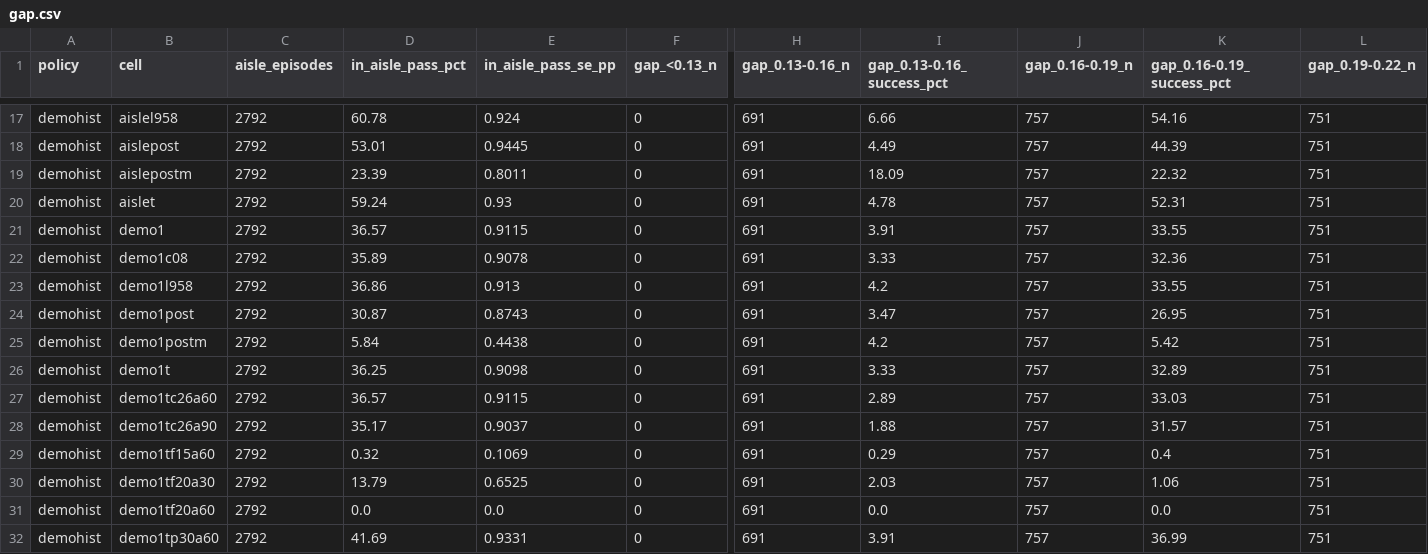
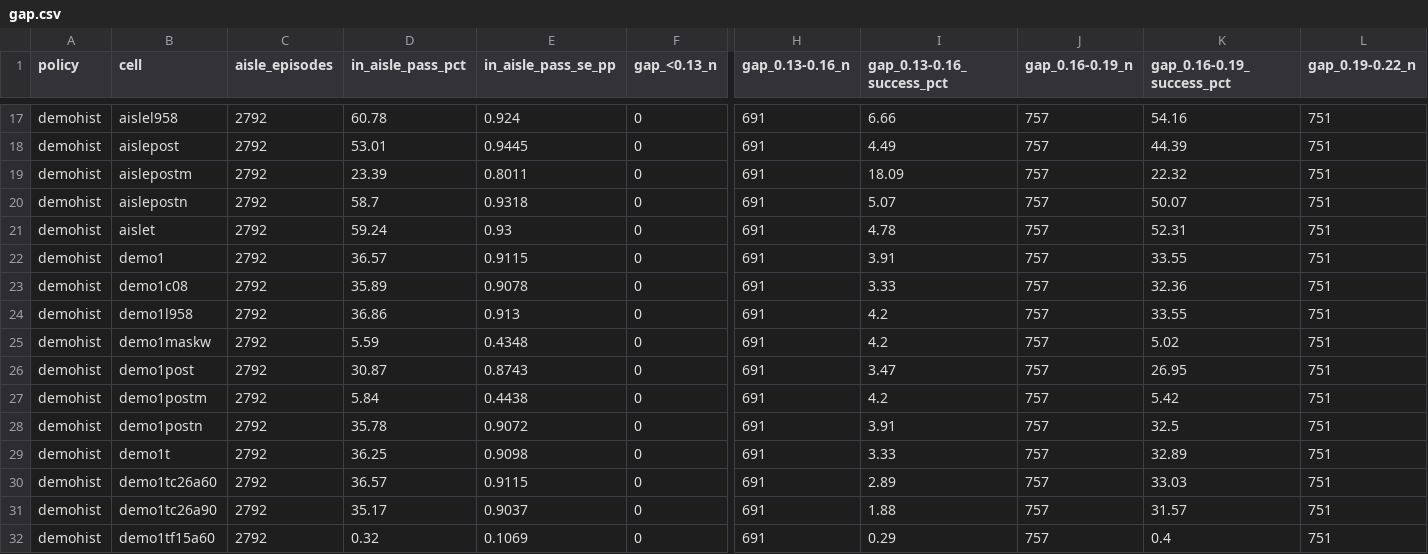
Before and after one commit to PJW-1/roscamp-pode-drive, a CSV file: docs/rl_tracks_2026-11-26/results/gap.csv, drawn as a sheet; only a part is shown, gaps mark what is left out; the shorter side is filled out with more unchanged rows; rows hold the shown columns only; the diff names each change by its address in the sheet, - before the commit and + after, or states it on an @@ line.

```diff
--- a/docs/rl_tracks_2026-11-26/results/gap.csv
+++ b/docs/rl_tracks_2026-11-26/results/gap.csv
+row 20: demohist | aislepostn | 2792 | 58.7 | 0.9318 | 0 | 691 | 5.07 | 757 | 50.07 | 751
+row 25: demohist | demo1maskw | 2792 | 5.59 | 0.4348 | 0 | 691 | 4.2 | 757 | 5.02 | 751
+row 28: demohist | demo1postn | 2792 | 35.78 | 0.9072 | 0 | 691 | 3.91 | 757 | 32.5 | 751
```
Also changed, not shown: docs/rl_tracks_2026-11-26/results/cells.csv, docs/rl_tracks_2026-11-26/results/crossing.csv, 5 other files.
